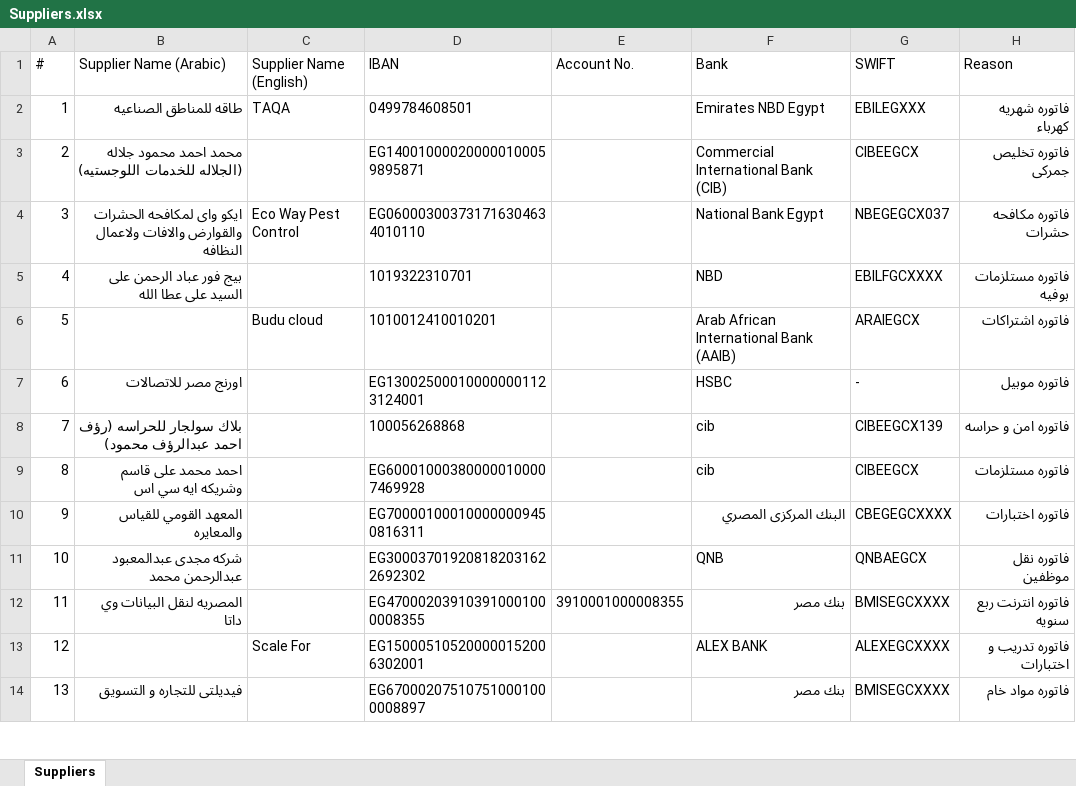
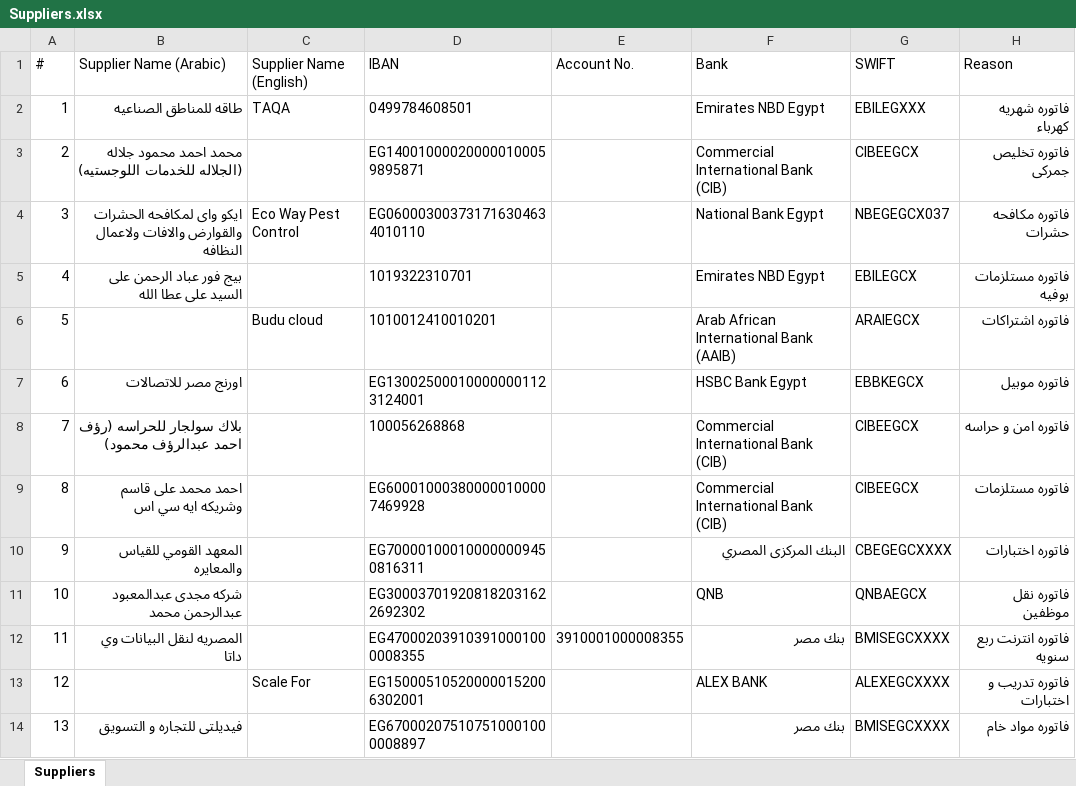
Before and after one commit to ahmedm838/bank-forms, an Excel workbook: data/Suppliers.xlsx, sheet Suppliers, drawn as a sheet; only a part is shown; values as stored, in another font and other column widths than the file's, no borders; the diff names each change by its address in the sheet, - before the commit and + after, or states it on an @@ line.

Commit message:
Update Suppliers.xlsx from Bank Forms

```diff
--- a/data/Suppliers.xlsx (sheet Suppliers)
+++ b/data/Suppliers.xlsx (sheet Suppliers)
-F5 (Bank): NBD
+F5 (Bank): Emirates NBD Egypt
-G5 (SWIFT): EBILFGCXXXX
+G5 (SWIFT): EBILEGCX
-F7 (Bank): HSBC
+F7 (Bank): HSBC Bank Egypt
-G7 (SWIFT): -
+G7 (SWIFT): EBBKEGCX
-F8:F9 (Bank): cib
+F8:F9 (Bank): Commercial International Bank (CIB)
-G8 (SWIFT): CIBEEGCX139
+G8 (SWIFT): CIBEEGCX
```
